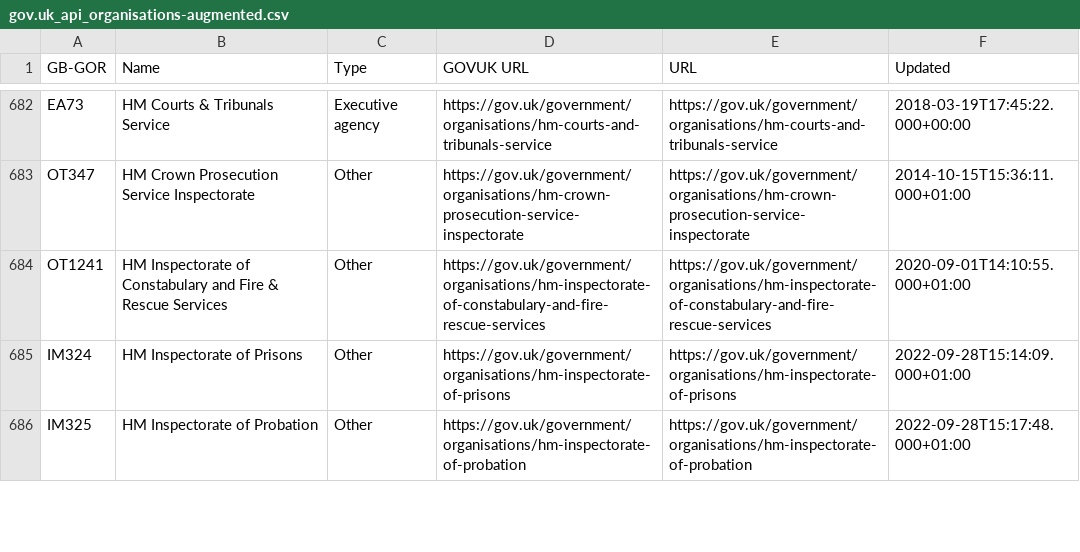
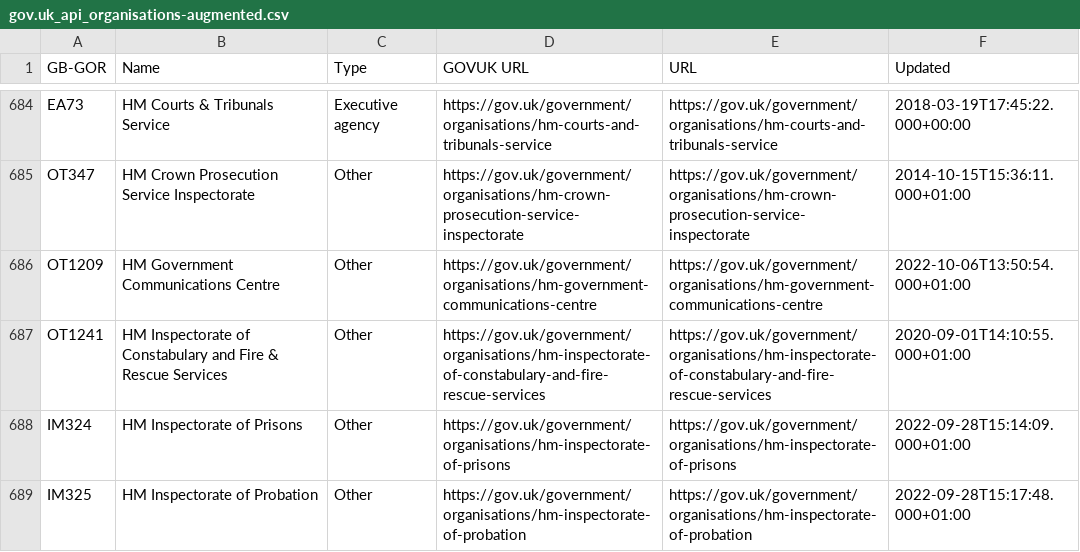
Before and after one commit to odileeds/uk-government-organisations, a CSV file: gov.uk_api_organisations-augmented.csv, drawn as a sheet; only a part is shown, gaps mark what is left out; the diff covers the shown part only; the diff names each change by its address in the sheet, - before the commit and + after, or states it on an @@ line.

```diff
--- a/gov.uk_api_organisations-augmented.csv
+++ b/gov.uk_api_organisations-augmented.csv
+row 686: OT1209 | HM Government Communications Centre | Other | https://gov.uk/government/organisations/hm-government-communications-centre | https://gov.uk/government/organisations/hm-government-communications-centre | 2022-10-06T13:50:54.000+01:00
```
Also changed, not shown: 4 added rows, 2 removed rows and 16 edited cells elsewhere in this file, gov.uk_api_organisations-augmented.tsv, gov.uk_government_organisations-augmented.csv, 6 other files.
